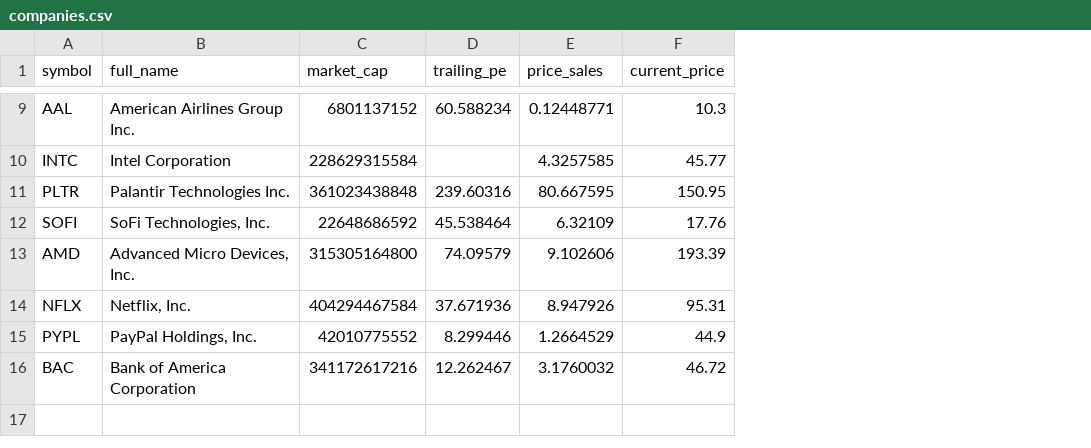
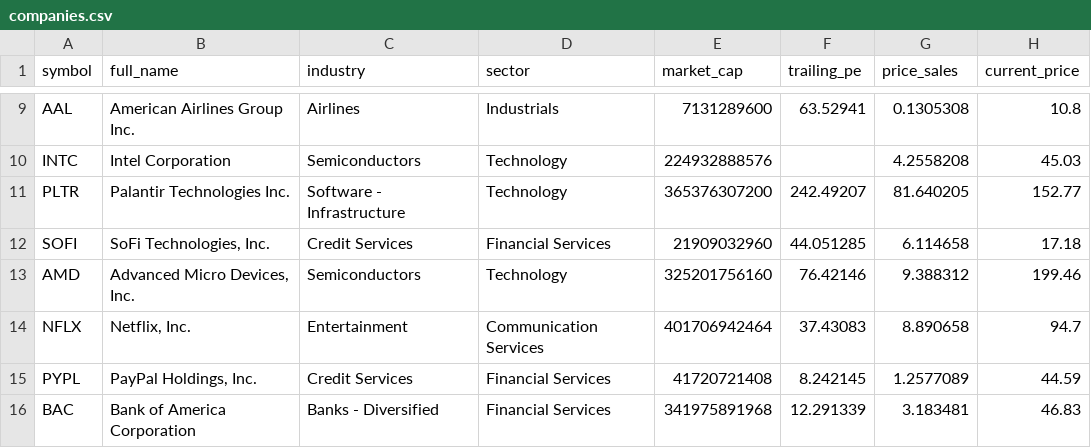
Before and after one commit to JQ-ux/DataBase_Project, a CSV file: Data/companies.csv, drawn as a sheet; only a part is shown, gaps mark what is left out; addresses are those after the commit; the diff covers the shown part only; the diff names each change by its address in the sheet, - before the commit and + after, or states it on an @@ line.

```diff
--- a/Data/companies.csv
+++ b/Data/companies.csv
+column C (industry), rows 9-16: Airlines | Semiconductors | Software - Infrastructure | Credit Services | Semiconductors | Entertainment | Credit Services | Banks - Diversified
+column D (sector), rows 9-16: Industrials | Technology | Technology | Financial Services | Technology | Communication Services | Financial Services | Financial Services
-E9 (market_cap): 6801137152
+E9 (market_cap): 7131289600
-F9 (trailing_pe): 60.588234
+F9 (trailing_pe): 63.52941
-G9 (price_sales): 0.12448771
+G9 (price_sales): 0.1305308
-H9 (current_price): 10.3
+H9 (current_price): 10.8
-E10 (market_cap): 228629315584
+E10 (market_cap): 224932888576
-G10 (price_sales): 4.3257585
+G10 (price_sales): 4.2558208
-H10 (current_price): 45.77
+H10 (current_price): 45.03
-E11 (market_cap): 361023438848
+E11 (market_cap): 365376307200
-F11 (trailing_pe): 239.60316
+F11 (trailing_pe): 242.49207
-G11 (price_sales): 80.667595
+G11 (price_sales): 81.640205
-H11 (current_price): 150.95
+H11 (current_price): 152.77
-E12 (market_cap): 22648686592
+E12 (market_cap): 21909032960
-F12 (trailing_pe): 45.538464
+F12 (trailing_pe): 44.051285
-G12 (price_sales): 6.32109
+G12 (price_sales): 6.114658
-H12 (current_price): 17.76
+H12 (current_price): 17.18
-E13 (market_cap): 315305164800
+E13 (market_cap): 325201756160
-F13 (trailing_pe): 74.09579
+F13 (trailing_pe): 76.42146
-G13 (price_sales): 9.102606
+G13 (price_sales): 9.388312
-H13 (current_price): 193.39
+H13 (current_price): 199.46
-E14 (market_cap): 404294467584
+E14 (market_cap): 401706942464
-F14 (trailing_pe): 37.671936
+F14 (trailing_pe): 37.43083
-G14 (price_sales): 8.947926
+G14 (price_sales): 8.890658
-H14 (current_price): 95.31
+H14 (current_price): 94.7
-E15 (market_cap): 42010775552
+E15 (market_cap): 41720721408
-F15 (trailing_pe): 8.299446
+F15 (trailing_pe): 8.242145
-G15 (price_sales): 1.2664529
+G15 (price_sales): 1.2577089
-H15 (current_price): 44.9
+H15 (current_price): 44.59
-E16 (market_cap): 341172617216
+E16 (market_cap): 341975891968
-F16 (trailing_pe): 12.262467
+F16 (trailing_pe): 12.291339
-G16 (price_sales): 3.1760032
+G16 (price_sales): 3.183481
-H16 (current_price): 46.72
+H16 (current_price): 46.83
```
Also changed, not shown: 28 edited cells elsewhere in this file, Data/daily_prices.csv, Data/financials.csv, 13 other files.
